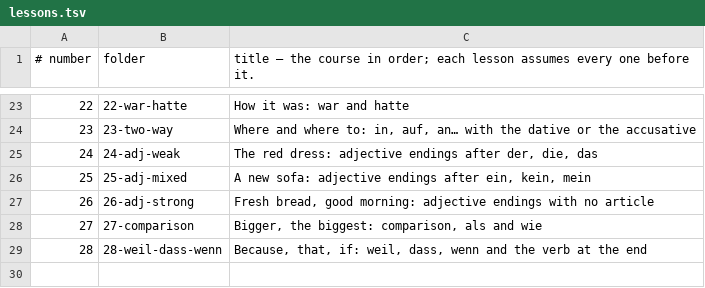
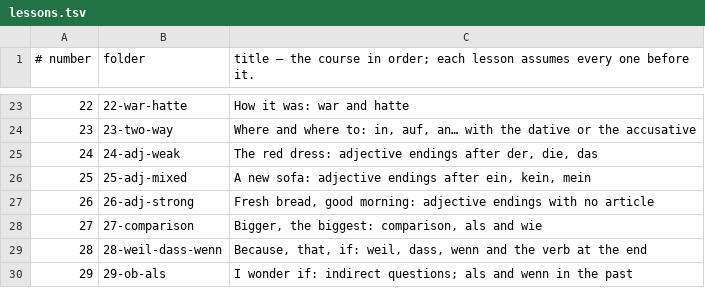
Before and after one commit to gurunars/german, a TSV file: lessons/lessons.tsv, drawn as a sheet; only a part is shown, gaps mark what is left out; the diff names each change by its address in the sheet, - before the commit and + after, or states it on an @@ line.

```diff
--- a/lessons/lessons.tsv
+++ b/lessons/lessons.tsv
+row 30: 29 | 29-ob-als | I wonder if: indirect questions; als and wenn in the past
```
Also changed, not shown: lessons/grammar.tsv, 6 other files.
